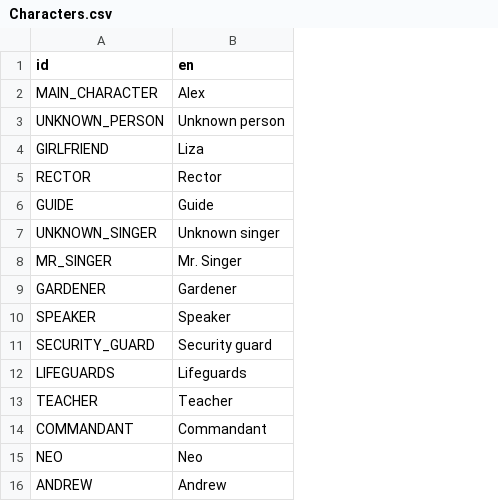
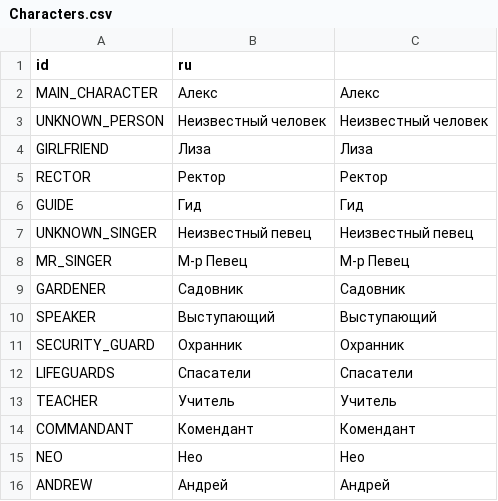
Before and after one commit to ordinary-dev/student-quest, a CSV file: Translations/en/Characters.csv, drawn as a sheet; removed rows and columns are numbered as before the commit, all else as after; the diff names each change by its address in the sheet, - before the commit and + after, or states it on an @@ line.

Commit message:
New translations Characters.csv (English)

```diff
--- a/Translations/en/Characters.csv
+++ b/Translations/en/Characters.csv
-column B (en), rows 2-16: Alex | Unknown person | Liza | Rector | Guide | Unknown singer | Mr. Singer | Gardener | Speaker | Security guard | Lifeguards | Teacher | Commandant | Neo | Andrew
+column B (ru), rows 2-16: Алекс | Неизвестный человек | Лиза | Ректор | Гид | Неизвестный певец | М-р Певец | Садовник | Выступающий | Охранник | Спасатели | Учитель | Комендант | Нео | Андрей
+column C, rows 2-16: Алекс | Неизвестный человек | Лиза | Ректор | Гид | Неизвестный певец | М-р Певец | Садовник | Выступающий | Охранник | Спасатели | Учитель | Комендант | Нео | Андрей
```
